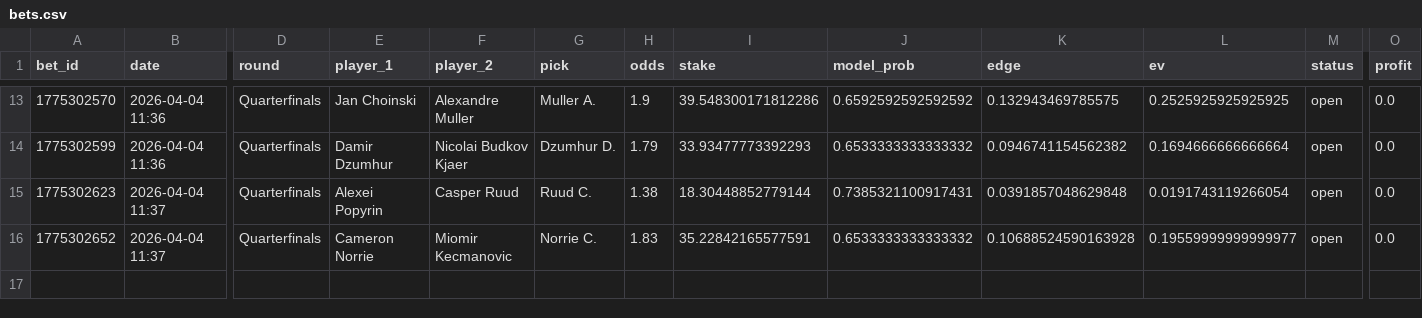
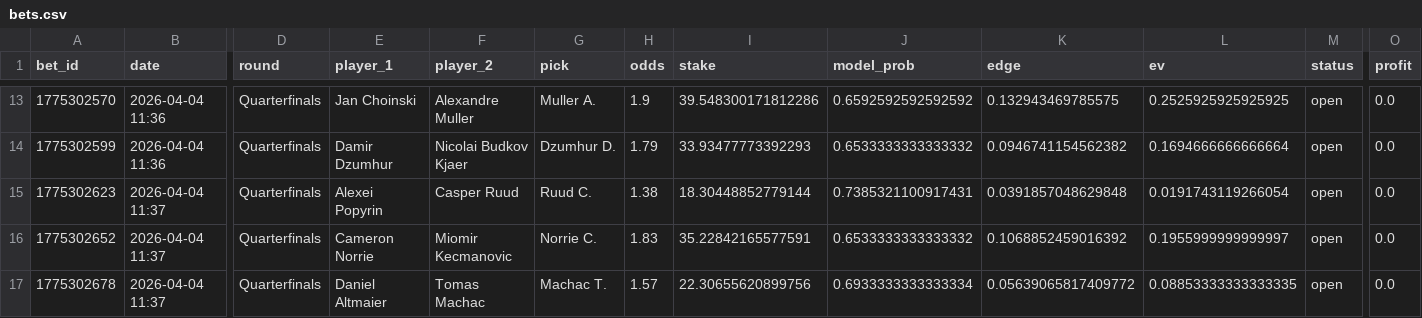
Before and after one commit to narvall018/tennis_modele, a CSV file: bets/users/narvall018/tennis/bets.csv, drawn as a sheet; only a part is shown, gaps mark what is left out; rows hold the shown columns only; the diff names each change by its address in the sheet, - before the commit and + after, or states it on an @@ line.

Commit message:
chore: update bets/users/narvall018/tennis/bets.csv

```diff
--- a/bets/users/narvall018/tennis/bets.csv
+++ b/bets/users/narvall018/tennis/bets.csv
-K16 (edge): 0.10688524590163928
+K16 (edge): 0.1068852459016392
-L16 (ev): 0.19559999999999977
+L16 (ev): 0.1955999999999997
+row 17: 1775302678 | 2026-04-04 11:37 | Quarterfinals | Daniel Altmaier | Tomas Machac | Machac T. | 1.57 | 22.30655620899756 | 0.6933333333333334 | 0.05639065817409772 | 0.08853333333333335 | open | 0.0
```
